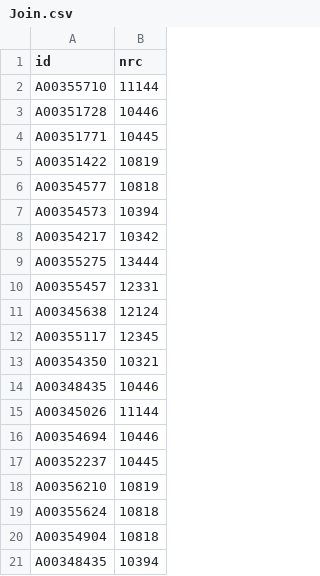
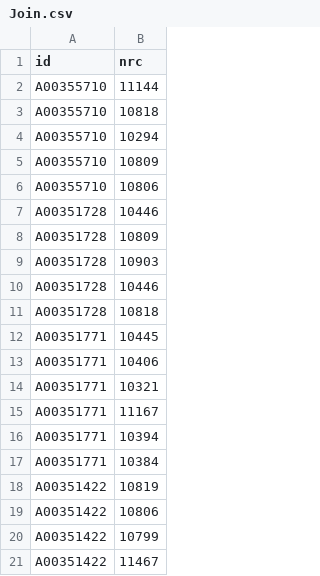
Before and after one commit to Matein092/Agenda, a CSV file: data/Join.csv, drawn as a sheet; only a part is shown; the shorter side is filled out with more unchanged rows; the diff covers the shown part only; the diff names each change by its address in the sheet, - before the commit and + after, or states it on an @@ line.

```diff
--- a/data/Join.csv
+++ b/data/Join.csv
+row 3: A00355710 | 10818
+row 4: A00355710 | 10294
+row 5: A00355710 | 10809
+row 6: A00355710 | 10806
+row 8: A00351728 | 10809
+row 9: A00351728 | 10903
+row 10: A00351728 | 10446
+row 11: A00351728 | 10818
+row 13: A00351771 | 10406
+row 14: A00351771 | 10321
+row 15: A00351771 | 11167
+row 16: A00351771 | 10394
+row 17: A00351771 | 10384
+row 19: A00351422 | 10806
+row 20: A00351422 | 10799
+row 21: A00351422 | 11467
```
Also changed, not shown: 83 added rows elsewhere in this file, data/Courses.csv, 21 other files.
